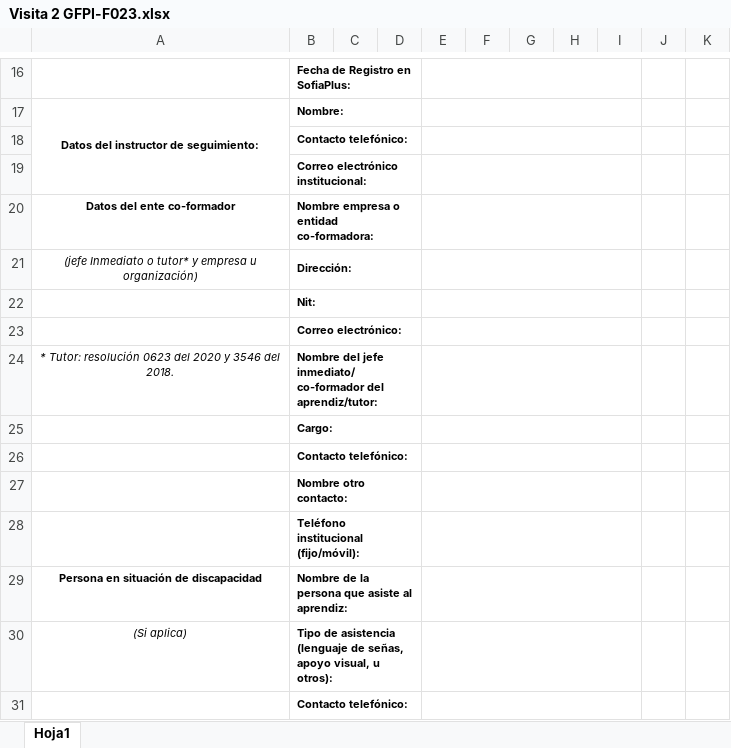
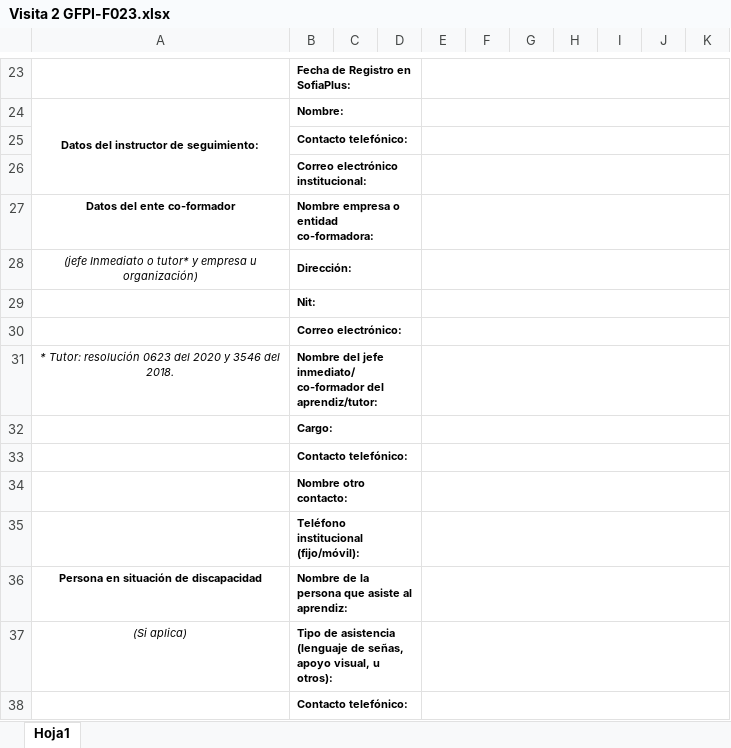
Before and after one commit to seantoma/manual-general-aprendiz, an Excel workbook: Formatos/Visita 2 GFPI-F023.xlsx, sheet Hoja1, drawn as a sheet; only a part is shown, gaps mark what is left out; values as stored, in another font and other column widths than the file's, no borders; charts and pictures and conditional formats not drawn; removed rows and columns are numbered as before the commit, all else as after; the diff covers the shown part only; the diff names each change by its address in the sheet, - before the commit and + after, or states it on an @@ line.

```diff
--- a/Formatos/Visita 2 GFPI-F023.xlsx (sheet Hoja1)
+++ b/Formatos/Visita 2 GFPI-F023.xlsx (sheet Hoja1)
-E16:I16 merged
+E23:K23 merged
-E17:I17 merged
+E24:K24 merged
-E18:I18 merged
+E25:K25 merged
-E19:I19 merged
+E26:K26 merged
-E20:I20 merged
+E27:K27 merged
-E21:I21 merged
+E28:K28 merged
-E22:I22 merged
+E29:K29 merged
-E23:I23 merged
+E30:K30 merged
-E24:I24 merged
+E31:K31 merged
-E25:I25 merged
+E32:K32 merged
-E26:I26 merged
+E33:K33 merged
-E27:I27 merged
+E34:K34 merged
-E28:I28 merged
+E35:K35 merged
-E29:I29 merged
+E36:K36 merged
-E30:I30 merged
+E37:K37 merged
-E31:I31 merged
+E38:K38 merged
```
Also changed, not shown: 7 added rows, cell formats and merged cells elsewhere in this sheet, charts or pictures, Formatos/BITACORAS GFPI-F-147V4.xlsx, Formatos/Visita 1 GFPI-F023.xlsx, 3 other files.
